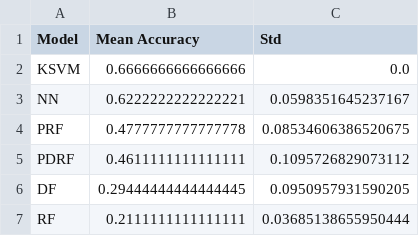
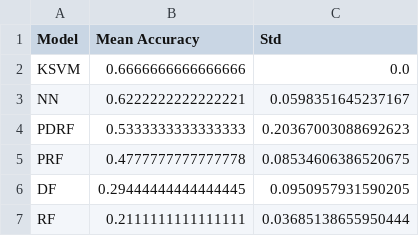
Before and after one commit to carlos-vf/PML, a CSV file: results/3_gaussian/tables/iris_3_gaussian_(0.0,0.5).csv, drawn as a sheet; removed rows and columns are numbered as before the commit, all else as after; the diff names each change by its address in the sheet, - before the commit and + after, or states it on an @@ line.

```diff
--- a/results/3_gaussian/tables/iris_3_gaussian_(0.0,0.5).csv
+++ b/results/3_gaussian/tables/iris_3_gaussian_(0.0,0.5).csv
+row 4: PDRF | 0.5333333333333333 | 0.20367003088692623
-row 5: PDRF | 0.4611111111111111 | 0.1095726829073112
```
Also changed, not shown: results/2_gaussian/tables/iris_2_gaussian_(0.0,0.5).csv, 44 other files.
